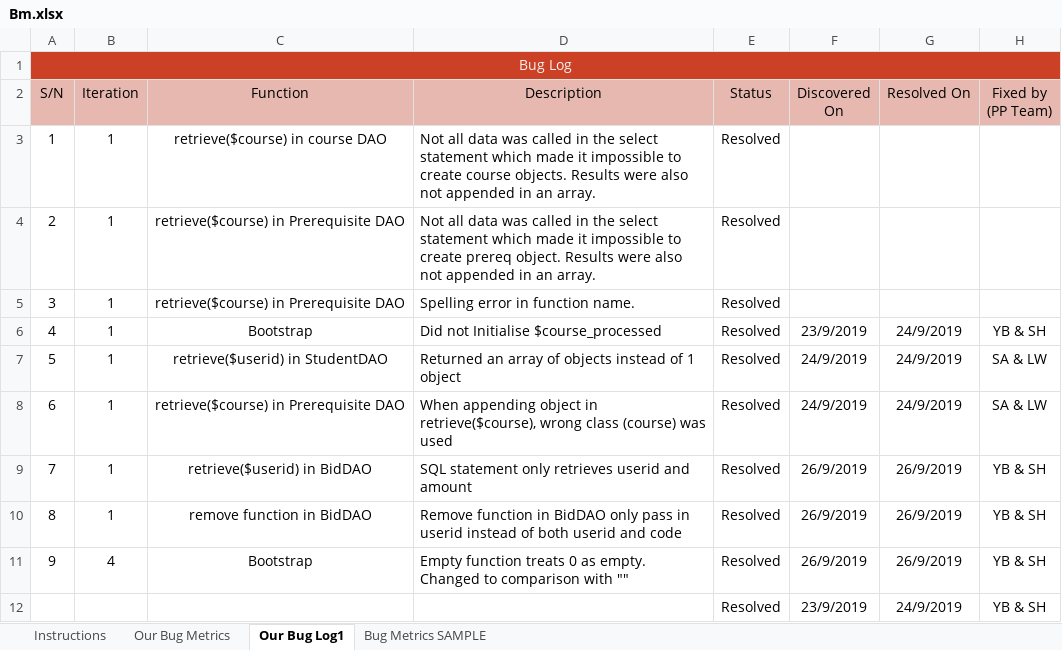
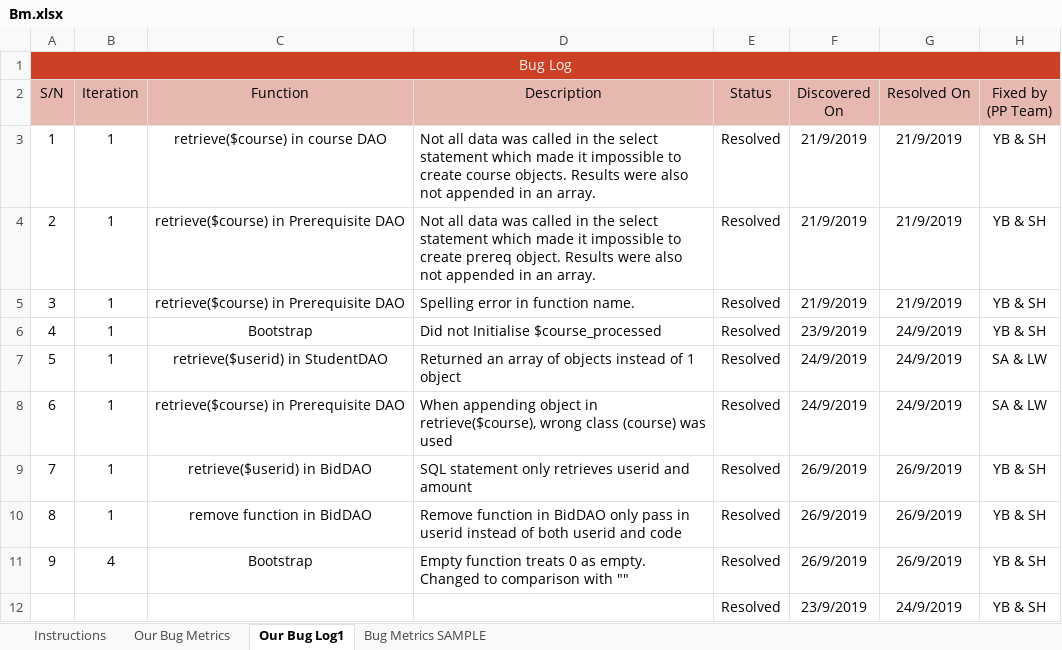
Before and after one commit to one-ice/IS212-Software-Project-Management, an Excel workbook: metrics/Bm.xlsx, sheet Our Bug Log1, drawn as a sheet; values as stored, in another font and other column widths than the file's, no borders; conditional formats not drawn; the diff names each change by its address in the sheet, - before the commit and + after, or states it on an @@ line.

```diff
--- a/metrics/Bm.xlsx (sheet Our Bug Log1)
+++ b/metrics/Bm.xlsx (sheet Our Bug Log1)
-F3:F5 (Discovered On): (empty)
+F3:F5 (Discovered On): 21/9/2019
-G3:G5 (Resolved On): (empty)
+G3:G5 (Resolved On): 21/9/2019
-H3:H5 (Fixed by (PP Team)): (empty)
+H3:H5 (Fixed by (PP Team)): YB & SH
```
Also changed, not shown: sheet Our Bug Metrics.
